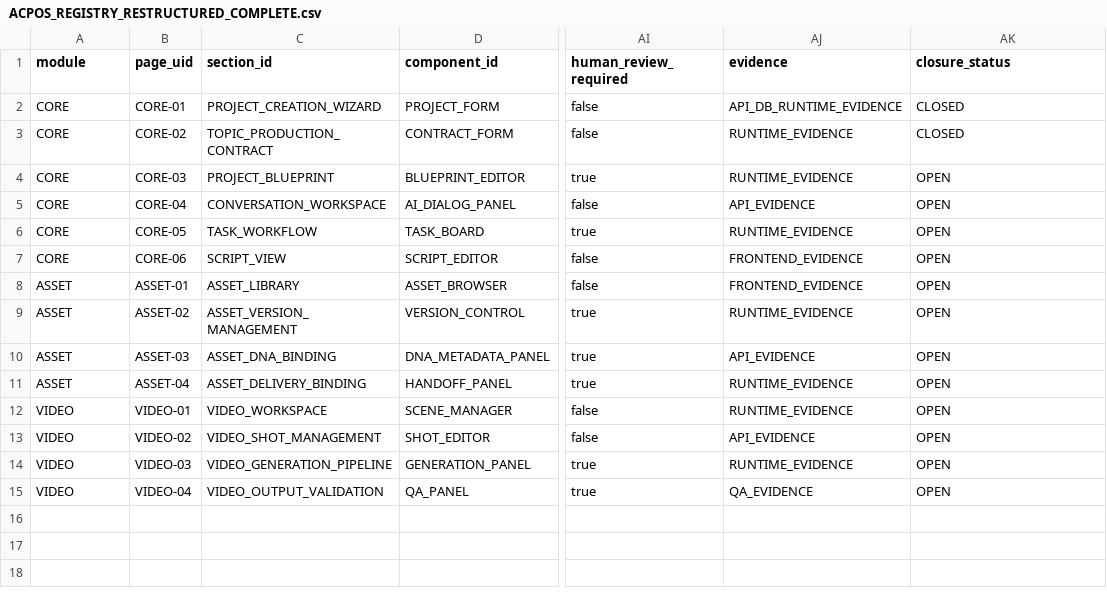
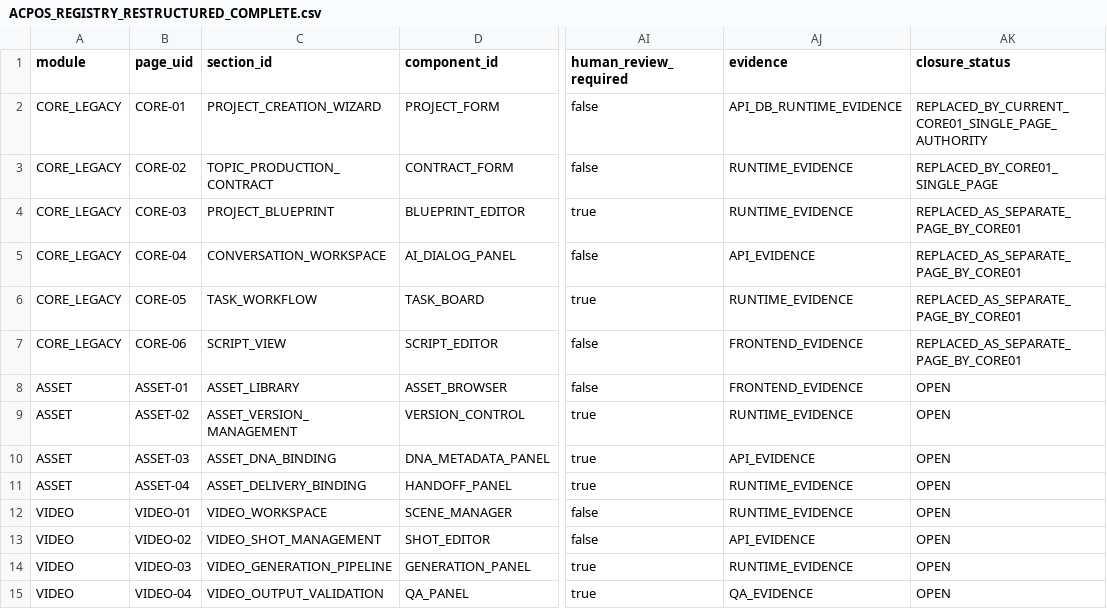
Before and after one commit to steven-gold/ORANGE_ONE_ACPOS_v1.0.x, a CSV file: 00_MASTER/REGISTRY/ACPOS_REGISTRY_RESTRUCTURED_COMPLETE.csv, drawn as a sheet; only a part is shown, gaps mark what is left out; the diff names each change by its address in the sheet, - before the commit and + after, or states it on an @@ line.

Commit message:
fix(core): demote legacy CORE-01..06 CSV rows to audit-only records

```diff
--- a/00_MASTER/REGISTRY/ACPOS_REGISTRY_RESTRUCTURED_COMPLETE.csv
+++ b/00_MASTER/REGISTRY/ACPOS_REGISTRY_RESTRUCTURED_COMPLETE.csv
-A2:A7 (module): CORE
+A2:A7 (module): CORE_LEGACY
-AK2 (closure_status): CLOSED
+AK2 (closure_status): REPLACED_BY_CURRENT_CORE01_SINGLE_PAGE_AUTHORITY
-AK3 (closure_status): CLOSED
+AK3 (closure_status): REPLACED_BY_CORE01_SINGLE_PAGE
-AK4:AK7 (closure_status): OPEN
+AK4:AK7 (closure_status): REPLACED_AS_SEPARATE_PAGE_BY_CORE01
```
